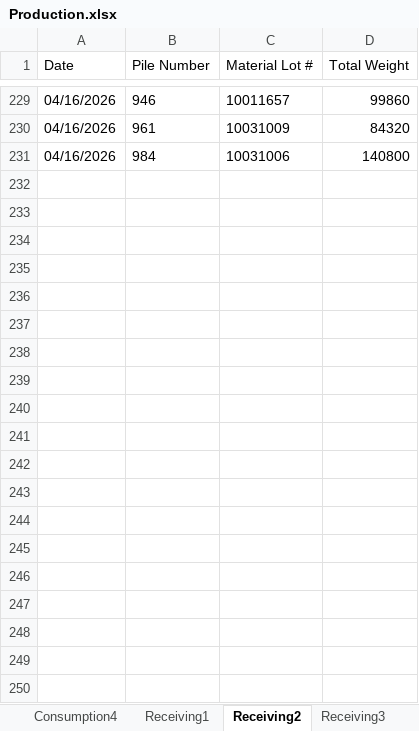
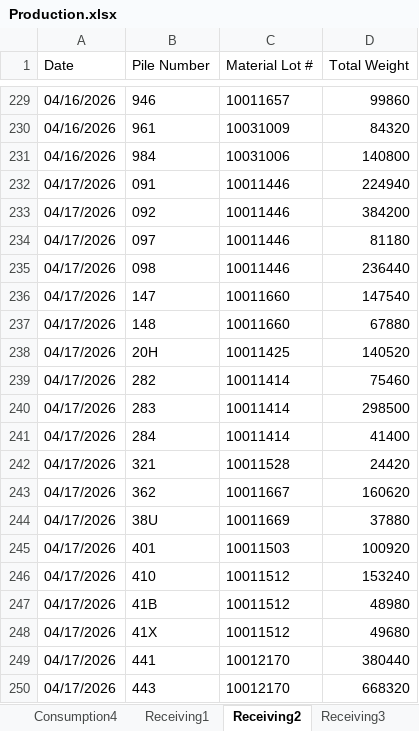
Before and after one commit to Harsco36Map/Yardmap, an Excel workbook: Production.xlsx, sheet Receiving2, drawn as a sheet; only a part is shown, gaps mark what is left out; values as stored, in another font and other column widths than the file's, no borders; the diff covers the shown part only; the diff names each change by its address in the sheet, - before the commit and + after, or states it on an @@ line.

```diff
--- a/Production.xlsx (sheet Receiving2)
+++ b/Production.xlsx (sheet Receiving2)
+row 232: 04/17/2026 | 091 | 10011446 | 224940
+row 233: 04/17/2026 | 092 | 10011446 | 384200
+row 234: 04/17/2026 | 097 | 10011446 | 81180
+row 235: 04/17/2026 | 098 | 10011446 | 236440
+row 236: 04/17/2026 | 147 | 10011660 | 147540
+row 237: 04/17/2026 | 148 | 10011660 | 67880
+row 238: 04/17/2026 | 20H | 10011425 | 140520
+row 239: 04/17/2026 | 282 | 10011414 | 75460
+row 240: 04/17/2026 | 283 | 10011414 | 298500
+row 241: 04/17/2026 | 284 | 10011414 | 41400
+row 242: 04/17/2026 | 321 | 10011528 | 24420
+row 243: 04/17/2026 | 362 | 10011667 | 160620
+row 244: 04/17/2026 | 38U | 10011669 | 37880
+row 245: 04/17/2026 | 401 | 10011503 | 100920
+row 246: 04/17/2026 | 410 | 10011512 | 153240
+row 247: 04/17/2026 | 41B | 10011512 | 48980
+row 248: 04/17/2026 | 41X | 10011512 | 49680
+row 249: 04/17/2026 | 441 | 10012170 | 380440
+row 250: 04/17/2026 | 443 | 10012170 | 668320
```
Also changed, not shown: 11 added rows elsewhere in this sheet, sheet Consumption4, sheet Consumption2, sheet Receiving3, sheet Consumption3, sheet Consumption1, sheet Receiving1.
